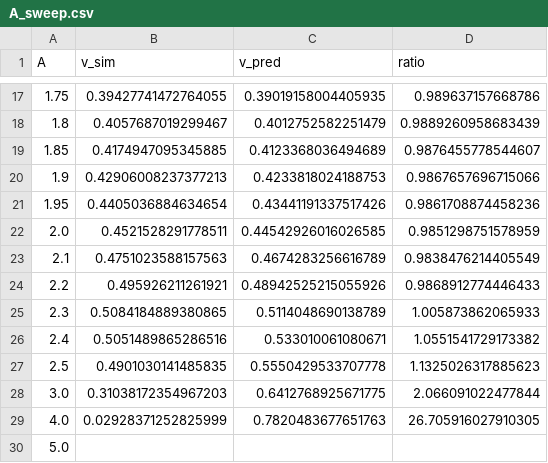
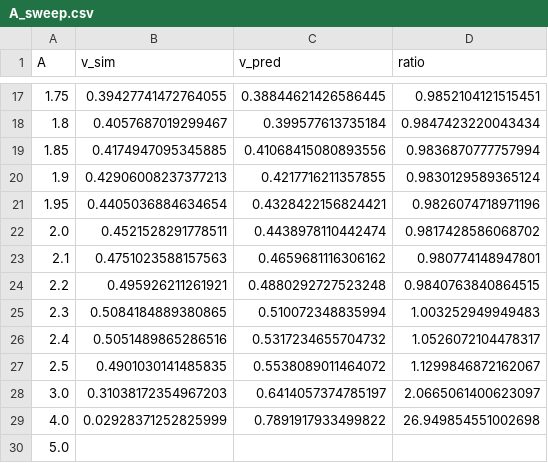
Before and after one commit to Stephang217/1D_Diaghphragms_Fluid_Model, a CSV file: results/A_sweep.csv, drawn as a sheet; only a part is shown, gaps mark what is left out; the diff covers the shown part only.

```diff
--- a/results/A_sweep.csv
+++ b/results/A_sweep.csv
@@ -17,14 +17,14 @@ A,v_sim,v_pred,ratio
-1.75,0.39427741472764055,0.39019158004405935,0.989637157668786
-1.8,0.4057687019299467,0.4012752582251479,0.9889260958683439
-1.85,0.4174947095345885,0.4123368036494689,0.9876455778544607
-1.9,0.42906008237377213,0.4233818024188753,0.9867657696715066
-1.95,0.4405036884634654,0.43441191337517426,0.9861708874458236
-2.0,0.4521528291778511,0.44542926016026585,0.9851298751578959
-2.1,0.4751023588157563,0.4674283256616789,0.9838476214405549
-2.2,0.495926211261921,0.48942525215055926,0.9868912774446433
-2.3,0.5084184889380865,0.5114048690138789,1.005873862065933
-2.4,0.5051489865286516,0.533010061080671,1.0551541729173382
-2.5,0.4901030141485835,0.5550429533707778,1.1325026317885623
-3.0,0.31038172354967203,0.6412768925671775,2.066091022477844
-4.0,0.02928371252825999,0.7820483677651763,26.705916027910305
+1.75,0.39427741472764055,0.38844621426586445,0.9852104121515451
+1.8,0.4057687019299467,0.399577613735184,0.9847423220043434
+1.85,0.4174947095345885,0.41068415080893556,0.9836870777757994
+1.9,0.42906008237377213,0.4217716211357855,0.9830129589365124
+1.95,0.4405036884634654,0.4328422156824421,0.9826074718971196
+2.0,0.4521528291778511,0.4438978110442474,0.9817428586068702
+2.1,0.4751023588157563,0.4659681116306162,0.980774148947801
+2.2,0.495926211261921,0.4880292727523248,0.9840763840864515
+2.3,0.5084184889380865,0.510072348835994,1.003252949949483
+2.4,0.5051489865286516,0.5317234655704732,1.0526072104478317
+2.5,0.4901030141485835,0.5538089011464072,1.1299846872162067
+3.0,0.31038172354967203,0.6414057374785197,2.0665061400623097
+4.0,0.02928371252825999,0.7891917933499822,26.949854551002698
 5.0,,,
```
Also changed, not shown: 32 edited cells elsewhere in this file, results/alpha_sweep.csv, results/delta_sweep.csv, 3 other files.
